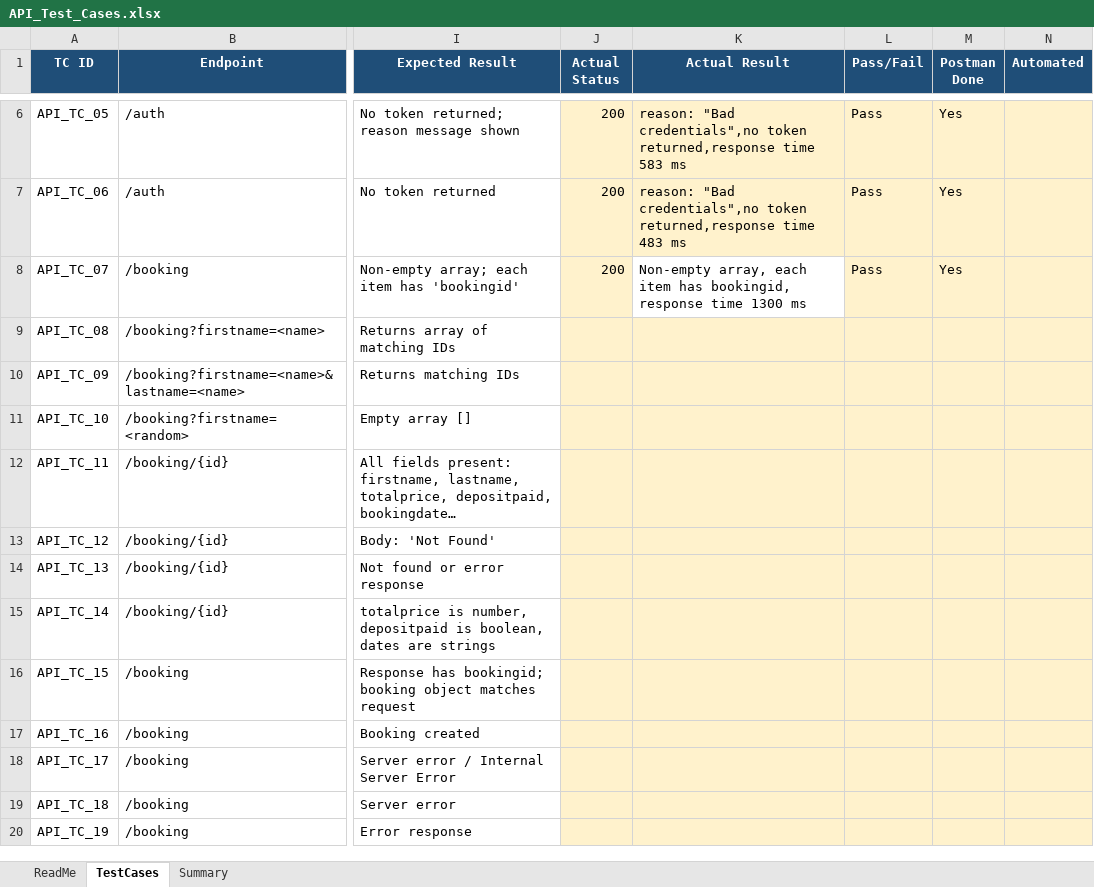
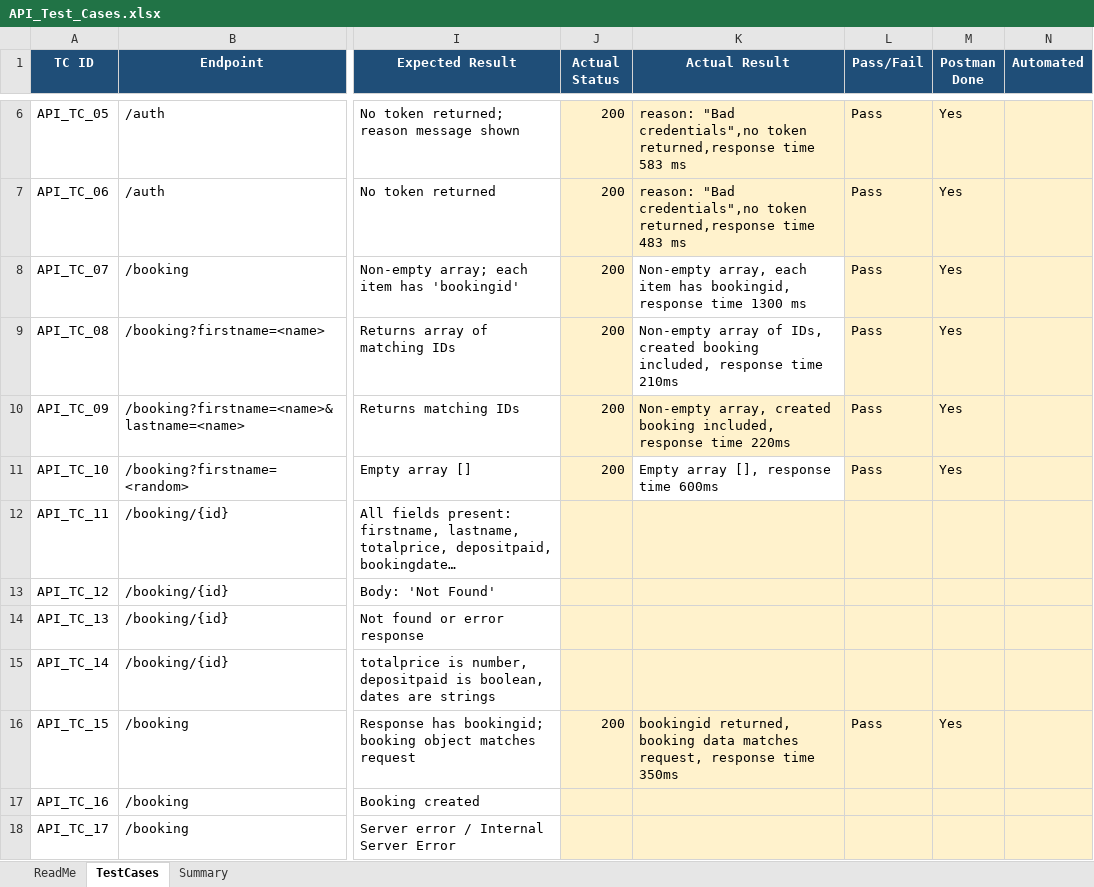
Before and after one commit to vikneshgs23/api-automation-portfolio, an Excel workbook: test-cases/API_Test_Cases.xlsx, sheet TestCases, drawn as a sheet; only a part is shown, gaps mark what is left out; the shorter side is filled out with more unchanged rows; long unchanged cells end in …; values as stored, in another font and other column widths than the file's, no borders; the diff names each change by its address in the sheet, - before the commit and + after, or states it on an @@ line.

Commit message:
Update test case results for TC_08 to TC_10

```diff
--- a/test-cases/API_Test_Cases.xlsx (sheet TestCases)
+++ b/test-cases/API_Test_Cases.xlsx (sheet TestCases)
-J9:J11 (Actual Status): (empty)
+J9:J11 (Actual Status): 200
-K9 (Actual Result): (empty)
+K9 (Actual Result): Non-empty array of IDs, created booking included, response time 210ms
-K9 fill: #FFF2CC
+K9 fill: none
-L9:L11 (Pass/Fail): (empty)
+L9:L11 (Pass/Fail): Pass
-M9:M11 (Postman Done): (empty)
+M9:M11 (Postman Done): Yes
-K10 (Actual Result): (empty)
+K10 (Actual Result): Non-empty array, created booking included, response time 220ms
-K11 (Actual Result): (empty)
+K11 (Actual Result): Empty array [], response time 600ms
-K11 fill: #FFF2CC
+K11 fill: none
-J16 (Actual Status): (empty)
+J16 (Actual Status): 200
-K16 (Actual Result): (empty)
+K16 (Actual Result): bookingid returned, booking data matches request, response time 350ms
-L16 (Pass/Fail): (empty)
+L16 (Pass/Fail): Pass
-M16 (Postman Done): (empty)
+M16 (Postman Done): Yes
```
Also changed, not shown: sheet Summary.
